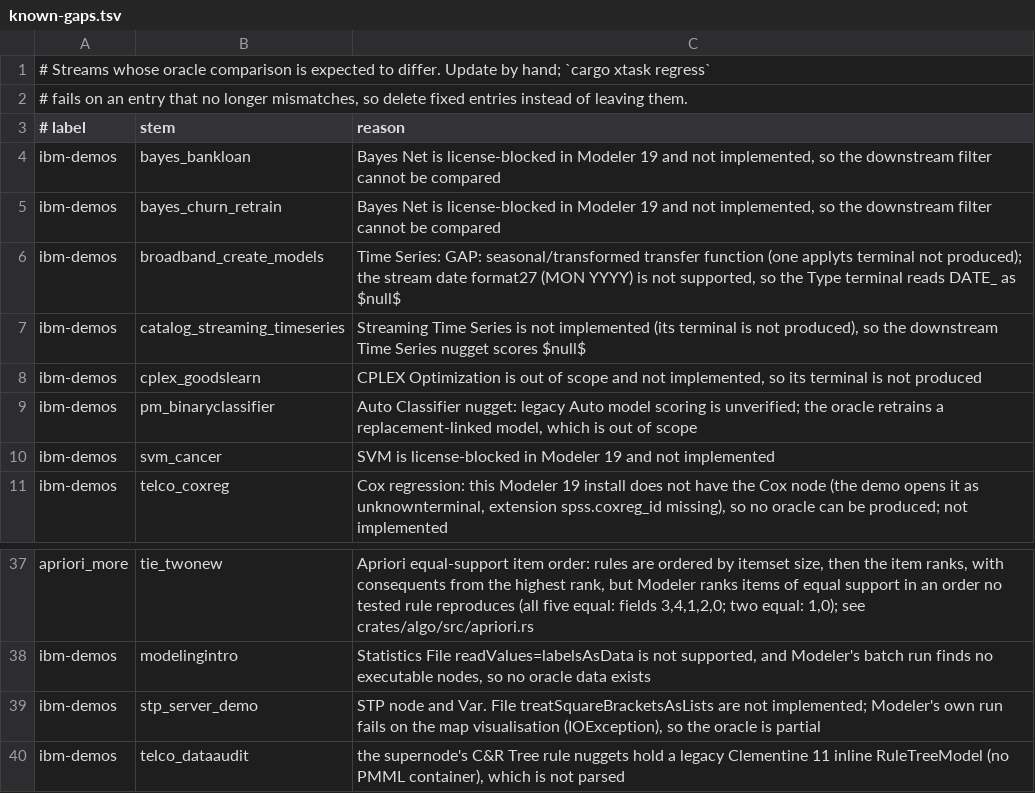
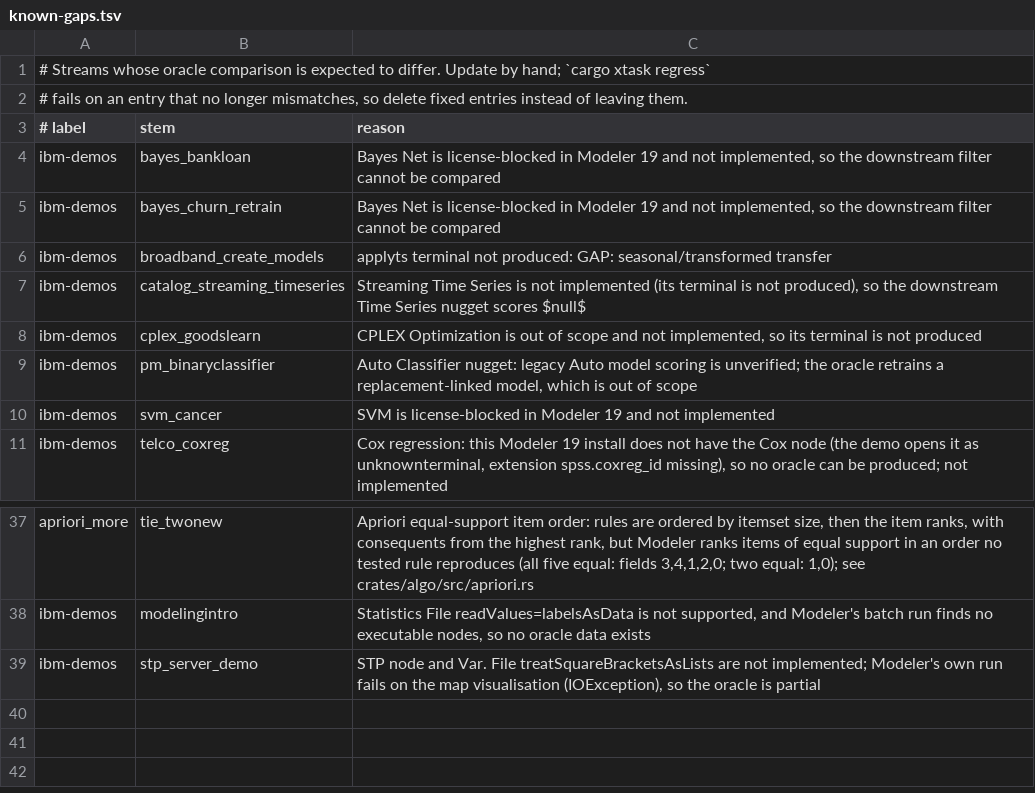
Before and after one commit to witold-andelie/data-mining-software, a TSV file: xtask/known-gaps.tsv, drawn as a sheet; only a part is shown, gaps mark what is left out.

```diff
--- a/xtask/known-gaps.tsv
+++ b/xtask/known-gaps.tsv
@@ -5,3 +5,3 @@ ibm-demos	bayes_bankloan	Bayes Net is license-blocked in Modeler 19 and not impl
 ibm-demos	bayes_churn_retrain	Bayes Net is license-blocked in Modeler 19 and not implemented, so the downstream filter cannot be compared
-ibm-demos	broadband_create_models	Time Series: GAP: seasonal/transformed transfer function (one applyts terminal not produced); the stream date format27 (MON YYYY) is not supported, so the Type terminal reads DATE_ as $null$
+ibm-demos	broadband_create_models	applyts terminal not produced: GAP: seasonal/transformed transfer
 ibm-demos	catalog_streaming_timeseries	Streaming Time Series is not implemented (its terminal is not produced), so the downstream Time Series nugget scores $null$
@@ -39,2 +39 @@ ibm-demos	modelingintro	Statistics File readValues=labelsAsData is not supported
 ibm-demos	stp_server_demo	STP node and Var. File treatSquareBracketsAsLists are not implemented; Modeler's own run fails on the map visualisation (IOException), so the oracle is partial
-ibm-demos	telco_dataaudit	the supernode's C&R Tree rule nuggets hold a legacy Clementine 11 inline RuleTreeModel (no PMML container), which is not parsed
```
Also changed, not shown: 20 other files.
